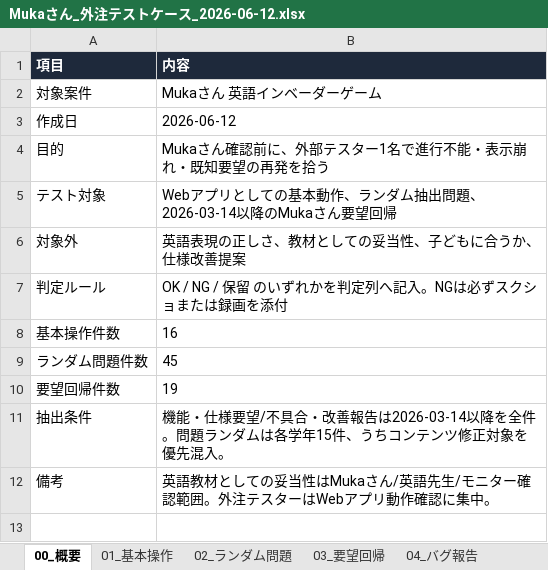
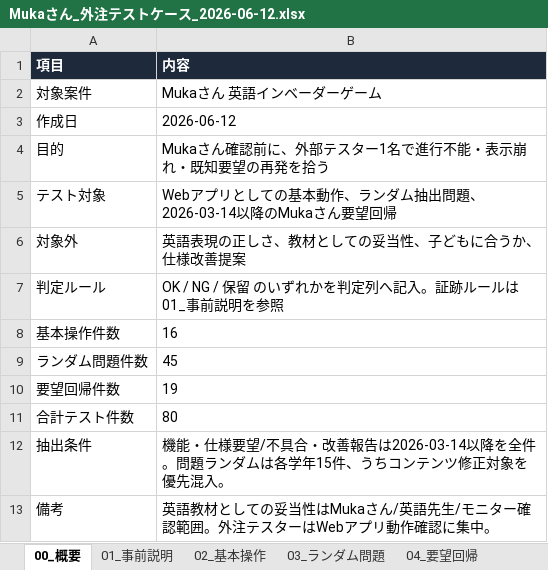
Before and after one commit to ryojundodgersblue/InvaderGameEnglish, an Excel workbook: outputs/Mukaさん_外注テストケース_2026-06-12.xlsx, sheet 00_概要, drawn as a sheet; values as stored, in another font and other column widths than the file's, no borders; the diff names each change by its address in the sheet, - before the commit and + after, or states it on an @@ line.

```diff
--- a/outputs/Mukaさん_外注テストケース_2026-06-12.xlsx (sheet 00_概要)
+++ b/outputs/Mukaさん_外注テストケース_2026-06-12.xlsx (sheet 00_概要)
-sheet tab: 01_基本操作
+sheet tab: 01_事前説明
-sheet tab: 02_ランダム問題
+sheet tab: 02_基本操作
-sheet tab: 03_要望回帰
+sheet tab: 03_ランダム問題
-sheet tab: 04_バグ報告
+sheet tab: 04_要望回帰
-B7 (内容): OK / NG / 保留 のいずれかを判定列へ記入。NGは必ずスクショまたは録画を添付
+B7 (内容): OK / NG / 保留 のいずれかを判定列へ記入。証跡ルールは01_事前説明を参照
+row 11: 合計テスト件数 | 80
```
Also changed, not shown: sheet 02_基本操作, sheet 03_ランダム問題, sheet 01_事前説明, sheet 04_要望回帰, other sheet tabs, 1 other file.
